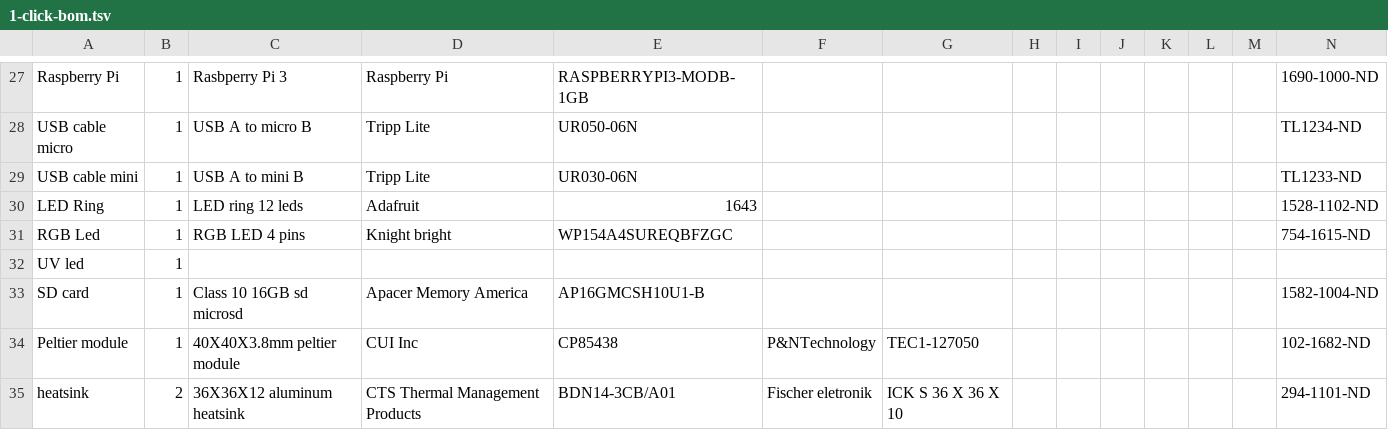
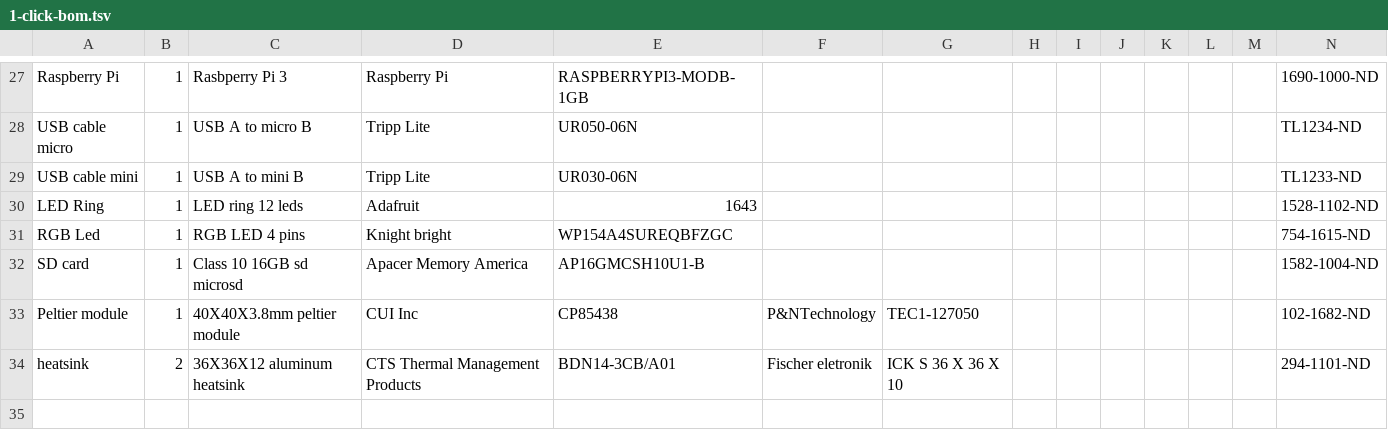
Before and after one commit to amchagas/Flypi, a TSV file: PCB/flypi_pcb_kicad/1-click-bom.tsv, drawn as a sheet; only a part is shown, gaps mark what is left out; rows hold the shown columns only; the diff names each change by its address in the sheet, - before the commit and + after, or states it on an @@ line.

Commit message:
more updates

```diff
--- a/PCB/flypi_pcb_kicad/1-click-bom.tsv
+++ b/PCB/flypi_pcb_kicad/1-click-bom.tsv
-row 32: UV led | 1
```
